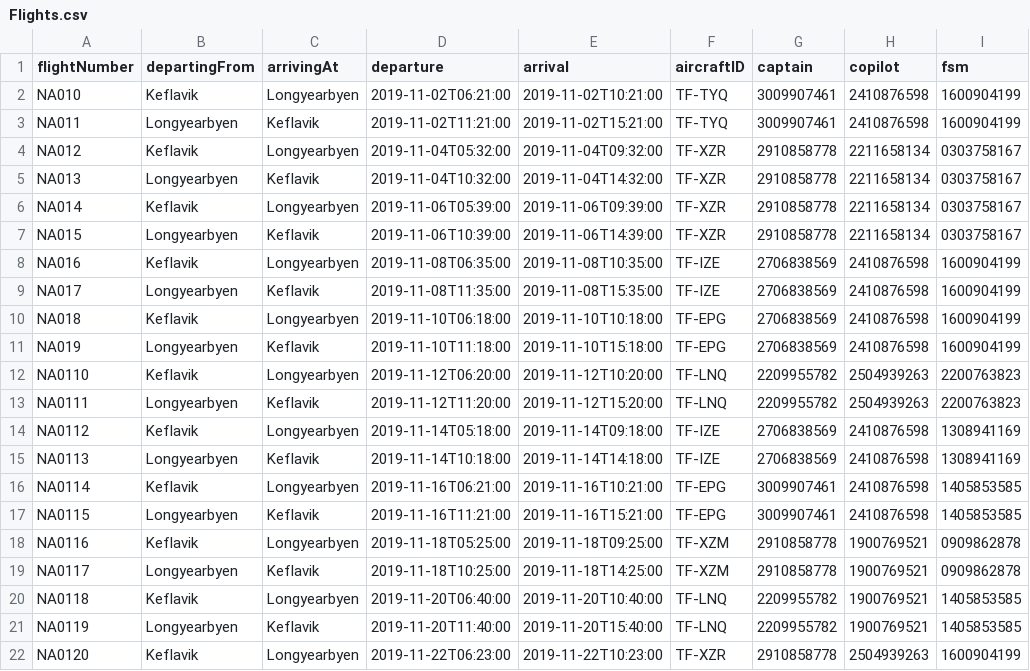
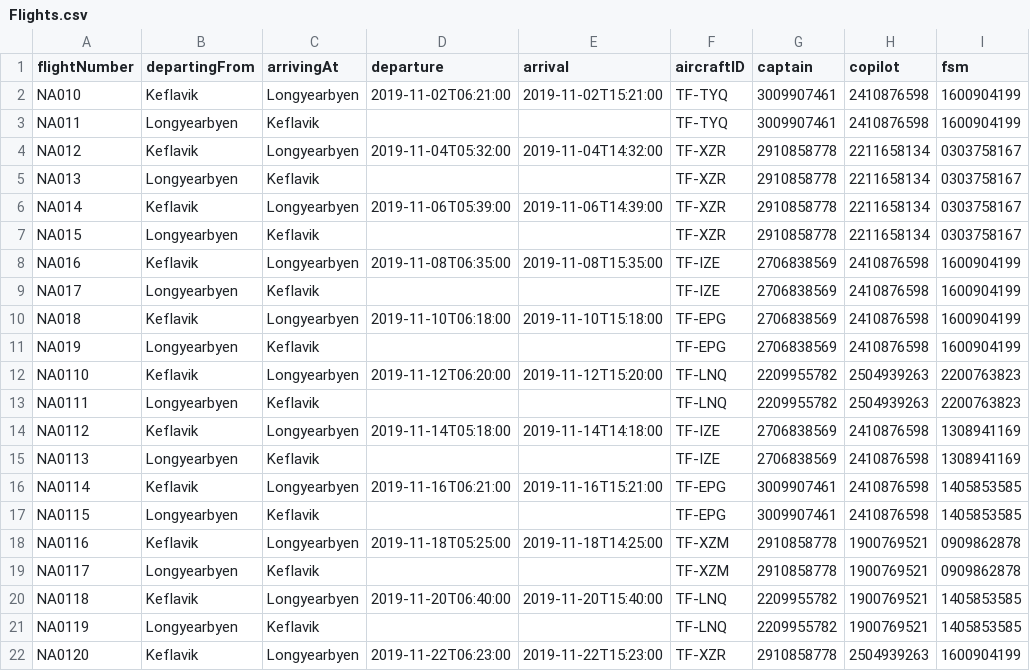
Before and after one commit to harpasteingrims/Dagbok, a CSV file: csv_files/Flights.csv, drawn as a sheet; only a part is shown; the diff covers the shown part only; the diff names each change by its address in the sheet, - before the commit and + after, or states it on an @@ line.

```diff
--- a/csv_files/Flights.csv
+++ b/csv_files/Flights.csv
-E2 (arrival): 2019-11-02T10:21:00
+E2 (arrival): 2019-11-02T15:21:00
-D3 (departure): 2019-11-02T11:21:00
+D3 (departure): (empty)
-E3 (arrival): 2019-11-02T15:21:00
+E3 (arrival): (empty)
-E4 (arrival): 2019-11-04T09:32:00
+E4 (arrival): 2019-11-04T14:32:00
-D5 (departure): 2019-11-04T10:32:00
+D5 (departure): (empty)
-E5 (arrival): 2019-11-04T14:32:00
+E5 (arrival): (empty)
-E6 (arrival): 2019-11-06T09:39:00
+E6 (arrival): 2019-11-06T14:39:00
-D7 (departure): 2019-11-06T10:39:00
+D7 (departure): (empty)
-E7 (arrival): 2019-11-06T14:39:00
+E7 (arrival): (empty)
-E8 (arrival): 2019-11-08T10:35:00
+E8 (arrival): 2019-11-08T15:35:00
-D9 (departure): 2019-11-08T11:35:00
+D9 (departure): (empty)
-E9 (arrival): 2019-11-08T15:35:00
+E9 (arrival): (empty)
-E10 (arrival): 2019-11-10T10:18:00
+E10 (arrival): 2019-11-10T15:18:00
-D11 (departure): 2019-11-10T11:18:00
+D11 (departure): (empty)
-E11 (arrival): 2019-11-10T15:18:00
+E11 (arrival): (empty)
-E12 (arrival): 2019-11-12T10:20:00
+E12 (arrival): 2019-11-12T15:20:00
-D13 (departure): 2019-11-12T11:20:00
+D13 (departure): (empty)
-E13 (arrival): 2019-11-12T15:20:00
+E13 (arrival): (empty)
-E14 (arrival): 2019-11-14T09:18:00
+E14 (arrival): 2019-11-14T14:18:00
-D15 (departure): 2019-11-14T10:18:00
+D15 (departure): (empty)
-E15 (arrival): 2019-11-14T14:18:00
+E15 (arrival): (empty)
-E16 (arrival): 2019-11-16T10:21:00
+E16 (arrival): 2019-11-16T15:21:00
-D17 (departure): 2019-11-16T11:21:00
+D17 (departure): (empty)
-E17 (arrival): 2019-11-16T15:21:00
+E17 (arrival): (empty)
-E18 (arrival): 2019-11-18T09:25:00
+E18 (arrival): 2019-11-18T14:25:00
-D19 (departure): 2019-11-18T10:25:00
+D19 (departure): (empty)
-E19 (arrival): 2019-11-18T14:25:00
+E19 (arrival): (empty)
-E20 (arrival): 2019-11-20T10:40:00
+E20 (arrival): 2019-11-20T15:40:00
-D21 (departure): 2019-11-20T11:40:00
+D21 (departure): (empty)
-E21 (arrival): 2019-11-20T15:40:00
+E21 (arrival): (empty)
-E22 (arrival): 2019-11-22T10:23:00
+E22 (arrival): 2019-11-22T15:23:00
```
Also changed, not shown: 78 edited cells elsewhere in this file, csv_files/CabinCrew.csv.
